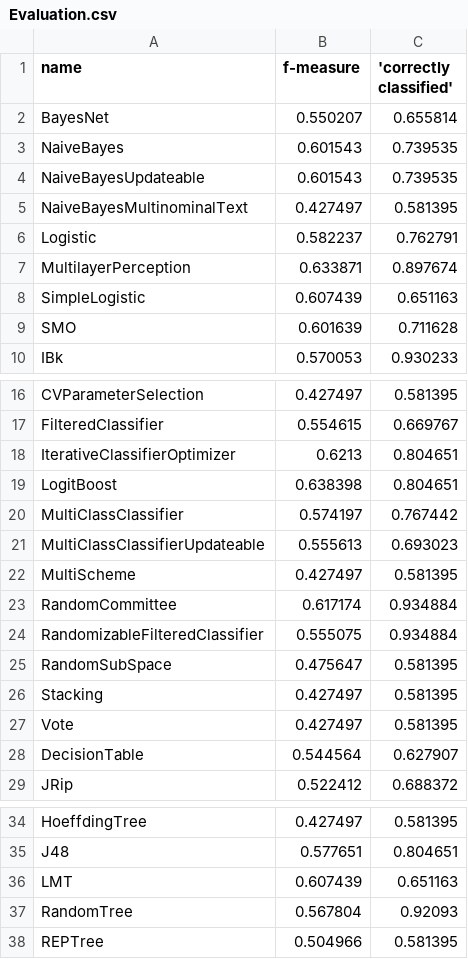
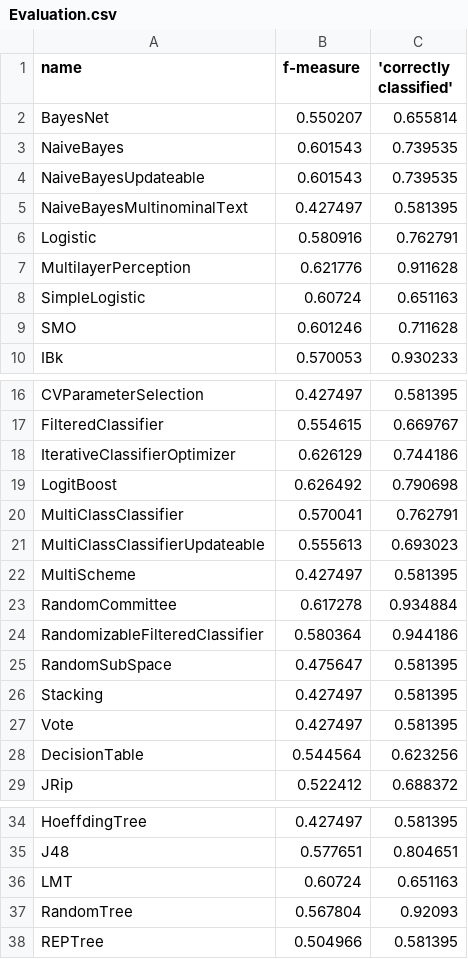
Before and after one commit to dice-group/TeBaQA, a CSV file: src/main/resources/Evaluation.csv, drawn as a sheet; only a part is shown, gaps mark what is left out.

```diff
--- a/src/main/resources/Evaluation.csv
+++ b/src/main/resources/Evaluation.csv
@@ -5,6 +5,6 @@ NaiveBayesUpdateable,0.601543,0.739535
 NaiveBayesMultinominalText,0.427497,0.581395
-Logistic,0.582237,0.762791
-MultilayerPerception,0.633871,0.897674
-SimpleLogistic,0.607439,0.651163
-SMO,0.601639,0.711628
+Logistic,0.580916,0.762791
+MultilayerPerception,0.621776,0.911628
+SimpleLogistic,0.60724,0.651163
+SMO,0.601246,0.711628
 IBk,0.570053,0.930233
@@ -17,9 +17,9 @@ CVParameterSelection,0.427497,0.581395
 FilteredClassifier,0.554615,0.669767
-IterativeClassifierOptimizer,0.6213,0.804651
-LogitBoost,0.638398,0.804651
-MultiClassClassifier,0.574197,0.767442
+IterativeClassifierOptimizer,0.626129,0.744186
+LogitBoost,0.626492,0.790698
+MultiClassClassifier,0.570041,0.762791
 MultiClassClassifierUpdateable,0.555613,0.693023
 MultiScheme,0.427497,0.581395
-RandomCommittee,0.617174,0.934884
-RandomizableFilteredClassifier,0.555075,0.934884
+RandomCommittee,0.617278,0.934884
+RandomizableFilteredClassifier,0.580364,0.944186
 RandomSubSpace,0.475647,0.581395
@@ -27,3 +27,3 @@ Stacking,0.427497,0.581395
 Vote,0.427497,0.581395
-DecisionTable,0.544564,0.627907
+DecisionTable,0.544564,0.623256
 JRip,0.522412,0.688372
@@ -35,3 +35,3 @@ HoeffdingTree,0.427497,0.581395
 J48,0.577651,0.804651
-LMT,0.607439,0.651163
+LMT,0.60724,0.651163
 RandomTree,0.567804,0.92093
```
Also changed, not shown: 6 other files.
